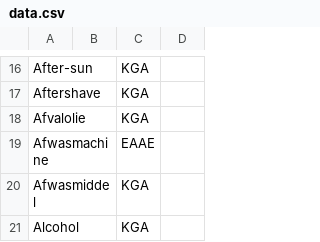
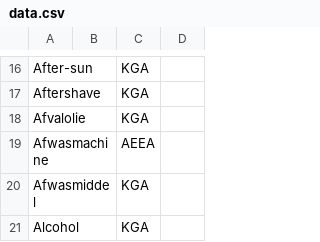
Before and after one commit to hapytex/afvalalfabet, a CSV file: data/data.csv, drawn as a sheet; only a part is shown, gaps mark what is left out.

Commit message:
fix unreferenced location

```diff
--- a/data/data.csv
+++ b/data/data.csv
@@ -18,3 +18,3 @@ Aftershave,,KGA,
 Afvalolie,,KGA,
-Afwasmachine,,EAAE,
+Afwasmachine,,AEEA,
 Afwasmiddel,,KGA,
```
